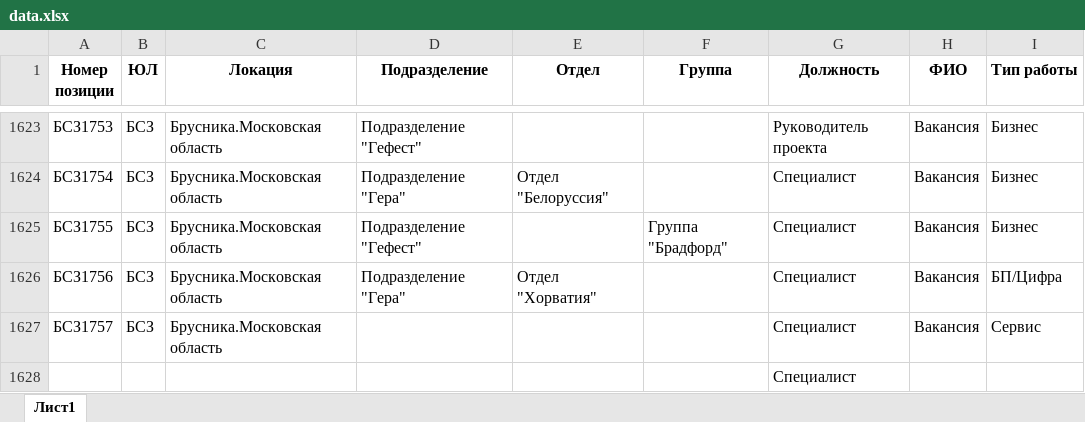
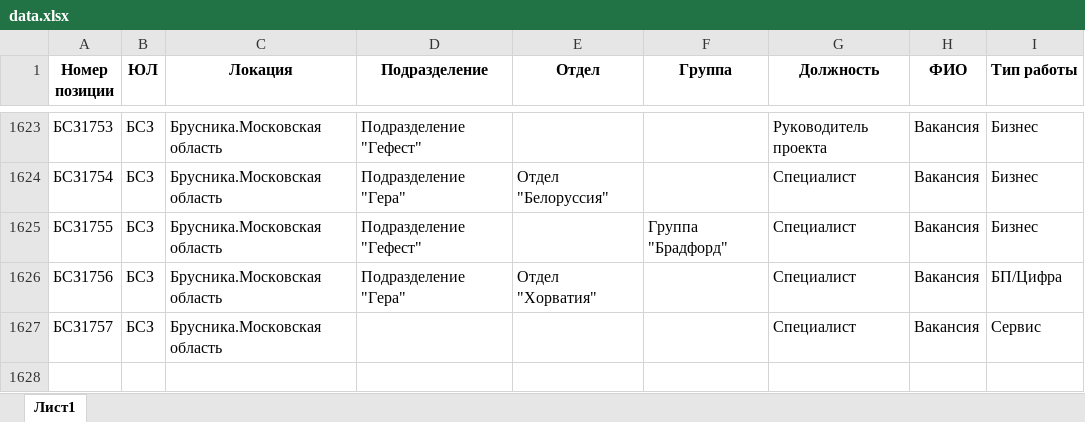
Before and after one commit to mexoil1/brusnika_backend, an Excel workbook: app/parser/data.xlsx, sheet Лист1, drawn as a sheet; only a part is shown, gaps mark what is left out; values as stored, in another font and other column widths than the file's, no borders; the diff names each change by its address in the sheet, - before the commit and + after, or states it on an @@ line.

```diff
--- a/app/parser/data.xlsx (sheet Лист1)
+++ b/app/parser/data.xlsx (sheet Лист1)
-row 1628:  |  |  |  |  |  | Специалист
```
Also changed, not shown: 5 other files.
